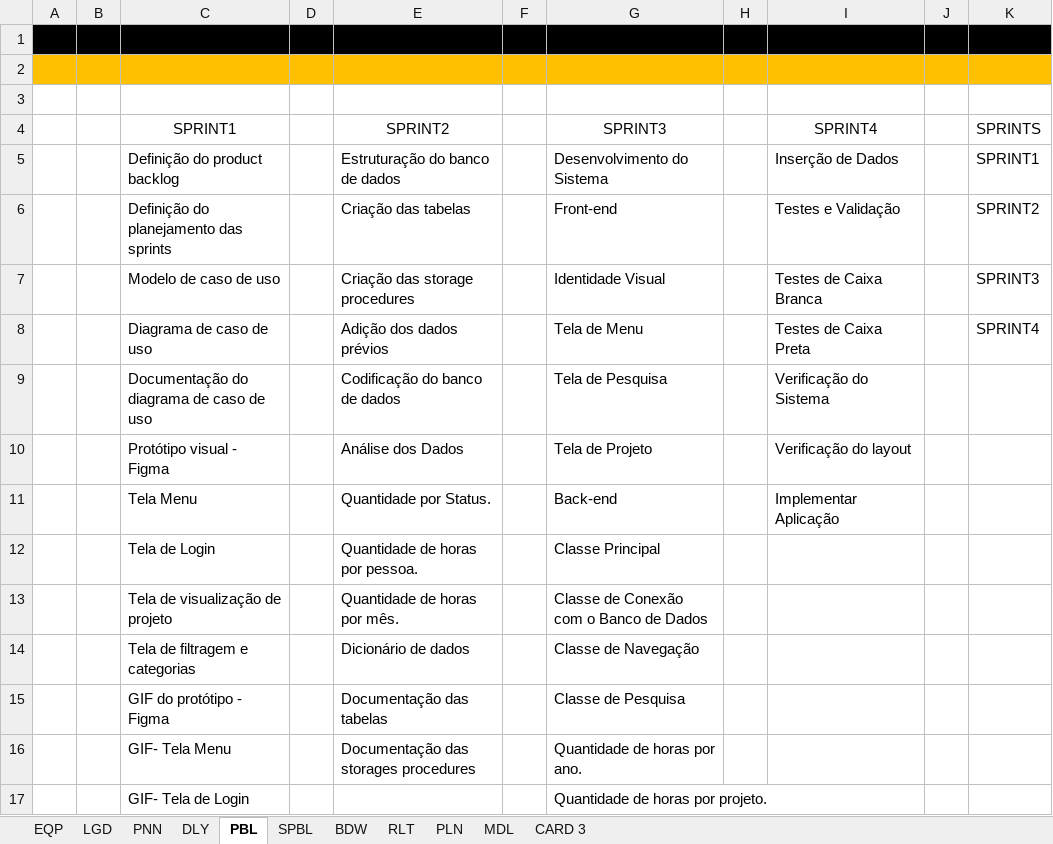
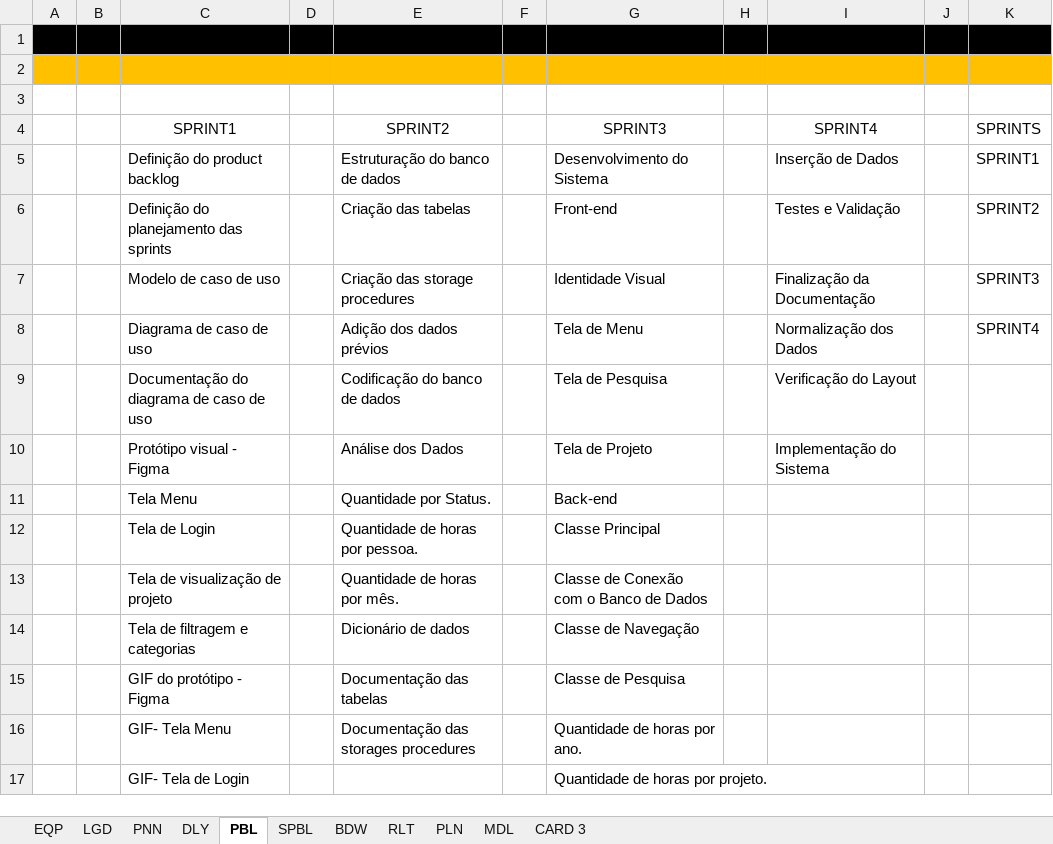
Before and after one commit to Leo0256/Equipe_Lider-Projeto_GSW, an Excel workbook: Arquivos/Artefatos/Planilha de Gerenciamento (GSW).xlsm, sheet PBL, drawn as a sheet; only a part is shown; values as stored, in another font and other column widths than the file's, no borders; charts and pictures and table styles not drawn; the diff names each change by its address in the sheet, - before the commit and + after, or states it on an @@ line.

```diff
--- a/Arquivos/Artefatos/Planilha de Gerenciamento (GSW).xlsm (sheet PBL)
+++ b/Arquivos/Artefatos/Planilha de Gerenciamento (GSW).xlsm (sheet PBL)
-I7 (SPRINT4): Testes de Caixa Branca
+I7 (SPRINT4): Finalização da Documentação
-I8 (SPRINT4): Testes de Caixa Preta
+I8 (SPRINT4): Normalização dos Dados
-I9 (SPRINT4): Verificação do Sistema
+I9 (SPRINT4): Verificação do Layout
-I10 (SPRINT4): Verificação do layout
+I10 (SPRINT4): Implementação do Sistema
-I11 (SPRINT4): Implementar Aplicação
+I11 (SPRINT4): (empty)
```
Also changed, not shown: sheet BDW, sheet SPBL, formulas that keep their value, charts or pictures.
